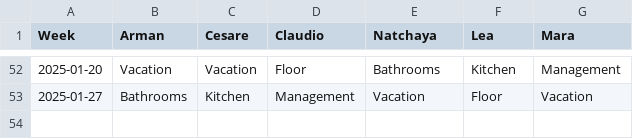
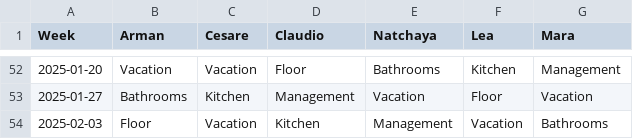
Before and after one commit to shapelessguy/Python-Projects, a CSV file: RoomServer/WG/history.csv, drawn as a sheet; only a part is shown, gaps mark what is left out; the diff names each change by its address in the sheet, - before the commit and + after, or states it on an @@ line.

```diff
--- a/RoomServer/WG/history.csv
+++ b/RoomServer/WG/history.csv
+row 54: 2025-02-03 | Floor | Vacation | Kitchen | Management | Vacation | Bathrooms
```
Also changed, not shown: 4 other files.
